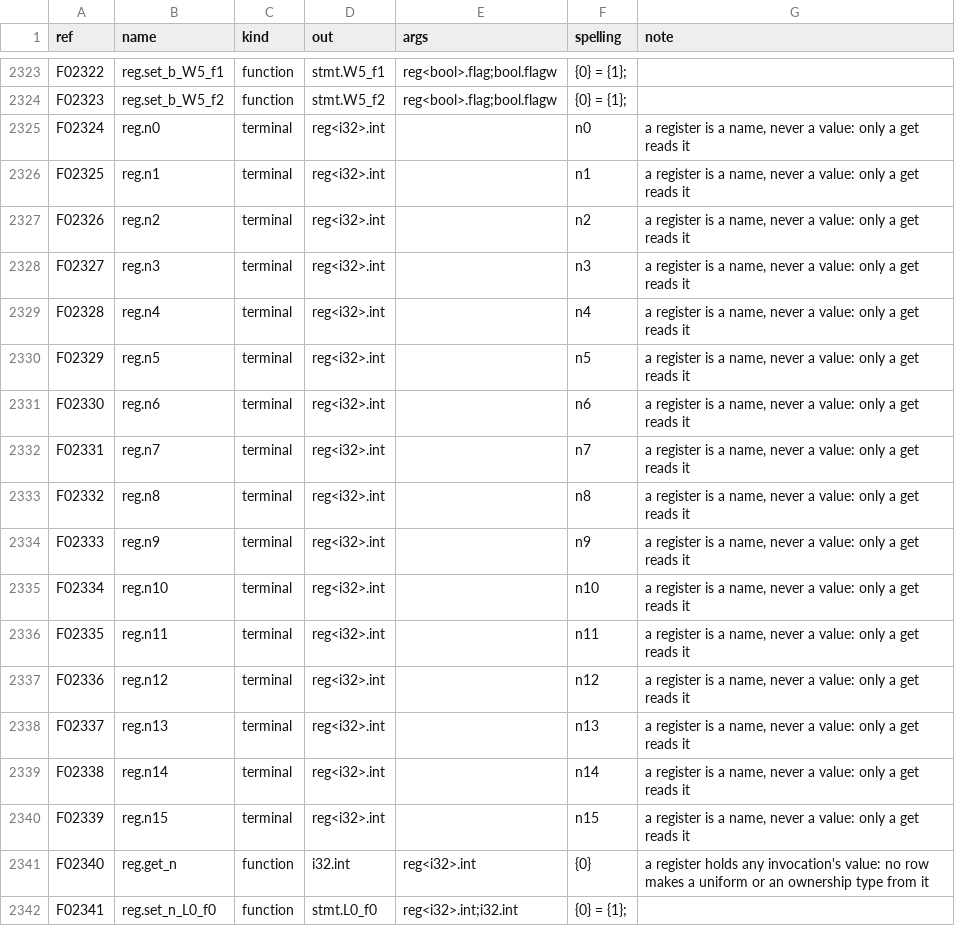
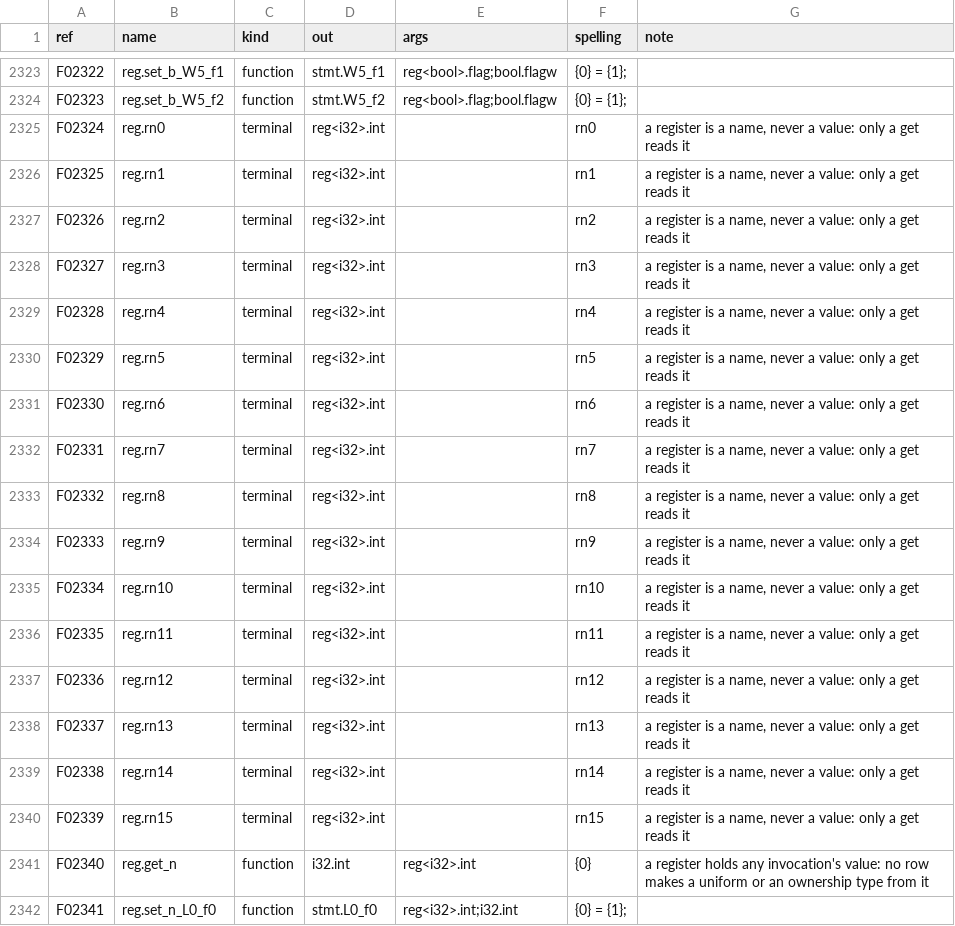
Before and after one commit to Gamakon/fuller, a TSV file: kingdoms/wgsl_true/functions.tsv, drawn as a sheet; only a part is shown, gaps mark what is left out.

Commit message:
fix(wgsl_true): redefinition of n1 in 100 of 100 genes: the i32 registers n0..n15 collided with the loop bound variables n1..n5; the i32 registers are rn0..rn15; the generator checks declaration names

```diff
--- a/kingdoms/wgsl_true/functions.tsv
+++ b/kingdoms/wgsl_true/functions.tsv
@@ -2324,18 +2324,18 @@ F02322	reg.set_b_W5_f1	function	stmt.W5_f1	reg<bool>.flag;bool.flagw	{0} = {1};
 F02323	reg.set_b_W5_f2	function	stmt.W5_f2	reg<bool>.flag;bool.flagw	{0} = {1};	
-F02324	reg.n0	terminal	reg<i32>.int		n0	a register is a name, never a value: only a get reads it
-F02325	reg.n1	terminal	reg<i32>.int		n1	a register is a name, never a value: only a get reads it
-F02326	reg.n2	terminal	reg<i32>.int		n2	a register is a name, never a value: only a get reads it
-F02327	reg.n3	terminal	reg<i32>.int		n3	a register is a name, never a value: only a get reads it
-F02328	reg.n4	terminal	reg<i32>.int		n4	a register is a name, never a value: only a get reads it
-F02329	reg.n5	terminal	reg<i32>.int		n5	a register is a name, never a value: only a get reads it
-F02330	reg.n6	terminal	reg<i32>.int		n6	a register is a name, never a value: only a get reads it
-F02331	reg.n7	terminal	reg<i32>.int		n7	a register is a name, never a value: only a get reads it
-F02332	reg.n8	terminal	reg<i32>.int		n8	a register is a name, never a value: only a get reads it
-F02333	reg.n9	terminal	reg<i32>.int		n9	a register is a name, never a value: only a get reads it
-F02334	reg.n10	terminal	reg<i32>.int		n10	a register is a name, never a value: only a get reads it
-F02335	reg.n11	terminal	reg<i32>.int		n11	a register is a name, never a value: only a get reads it
-F02336	reg.n12	terminal	reg<i32>.int		n12	a register is a name, never a value: only a get reads it
-F02337	reg.n13	terminal	reg<i32>.int		n13	a register is a name, never a value: only a get reads it
-F02338	reg.n14	terminal	reg<i32>.int		n14	a register is a name, never a value: only a get reads it
-F02339	reg.n15	terminal	reg<i32>.int		n15	a register is a name, never a value: only a get reads it
+F02324	reg.rn0	terminal	reg<i32>.int		rn0	a register is a name, never a value: only a get reads it
+F02325	reg.rn1	terminal	reg<i32>.int		rn1	a register is a name, never a value: only a get reads it
+F02326	reg.rn2	terminal	reg<i32>.int		rn2	a register is a name, never a value: only a get reads it
+F02327	reg.rn3	terminal	reg<i32>.int		rn3	a register is a name, never a value: only a get reads it
+F02328	reg.rn4	terminal	reg<i32>.int		rn4	a register is a name, never a value: only a get reads it
+F02329	reg.rn5	terminal	reg<i32>.int		rn5	a register is a name, never a value: only a get reads it
+F02330	reg.rn6	terminal	reg<i32>.int		rn6	a register is a name, never a value: only a get reads it
+F02331	reg.rn7	terminal	reg<i32>.int		rn7	a register is a name, never a value: only a get reads it
+F02332	reg.rn8	terminal	reg<i32>.int		rn8	a register is a name, never a value: only a get reads it
+F02333	reg.rn9	terminal	reg<i32>.int		rn9	a register is a name, never a value: only a get reads it
+F02334	reg.rn10	terminal	reg<i32>.int		rn10	a register is a name, never a value: only a get reads it
+F02335	reg.rn11	terminal	reg<i32>.int		rn11	a register is a name, never a value: only a get reads it
+F02336	reg.rn12	terminal	reg<i32>.int		rn12	a register is a name, never a value: only a get reads it
+F02337	reg.rn13	terminal	reg<i32>.int		rn13	a register is a name, never a value: only a get reads it
+F02338	reg.rn14	terminal	reg<i32>.int		rn14	a register is a name, never a value: only a get reads it
+F02339	reg.rn15	terminal	reg<i32>.int		rn15	a register is a name, never a value: only a get reads it
 F02340	reg.get_n	function	i32.int	reg<i32>.int	{0}	a register holds any invocation's value: no row makes a uniform or an ownership type from it
```
Also changed, not shown: kingdoms/wgsl_true/types.tsv, 3 other files.
